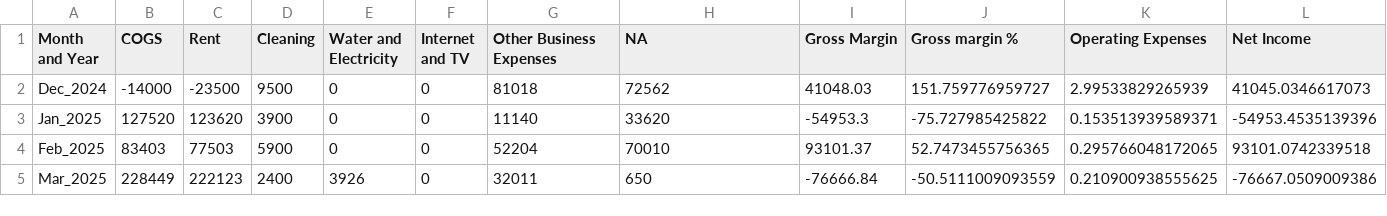
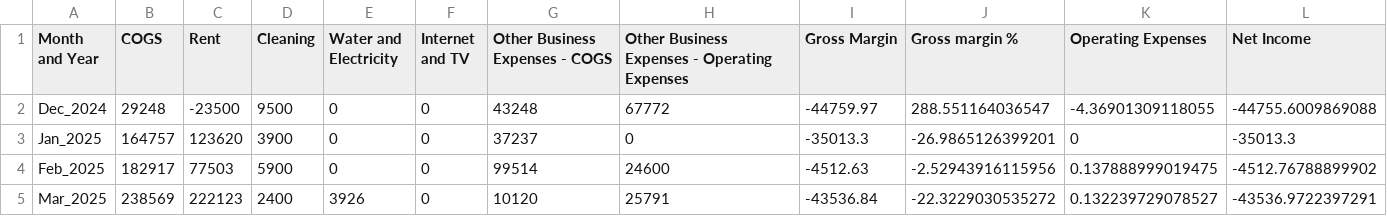
Before and after one commit to Russell-Shean/staycasa, a CSV file: financial_report_format1.csv, drawn as a sheet; only a part is shown; the diff covers the shown part only.

```diff
--- a/financial_report_format1.csv
+++ b/financial_report_format1.csv
@@ -1,5 +1,5 @@
-"Month and Year","COGS","Rent","Cleaning","Water and Electricity","Internet and TV","Other Business Expenses","NA","Gross Margin","Gross margin %","Operating Expenses","Net Income"
-"Dec_2024",-14000,-23500,9500,0,0,81018,72562,41048.03,151.759776959727,2.99533829265939,41045.0346617073
-"Jan_2025",127520,123620,3900,0,0,11140,33620,-54953.3,-75.727985425822,0.153513939589371,-54953.4535139396
-"Feb_2025",83403,77503,5900,0,0,52204,70010,93101.37,52.7473455756365,0.295766048172065,93101.0742339518
-"Mar_2025",228449,222123,2400,3926,0,32011,650,-76666.84,-50.5111009093559,0.210900938555625,-76667.0509009386
+"Month and Year","COGS","Rent","Cleaning","Water and Electricity","Internet and TV","Other Business Expenses - COGS","Other Business Expenses - Operating Expenses","Gross Margin","Gross margin %","Operating Expenses","Net Income"
+"Dec_2024",29248,-23500,9500,0,0,43248,67772,-44759.97,288.551164036547,-4.36901309118055,-44755.6009869088
+"Jan_2025",164757,123620,3900,0,0,37237,0,-35013.3,-26.9865126399201,0,-35013.3
+"Feb_2025",182917,77503,5900,0,0,99514,24600,-4512.63,-2.52943916115956,0.137888999019475,-4512.76788899902
+"Mar_2025",238569,222123,2400,3926,0,10120,25791,-43536.84,-22.3229030535272,0.132239729078527,-43536.9722397291
```
Also changed, not shown: 50 edited cells elsewhere in this file, all_transactions.csv, financial_report_format2.csv, 2 other files.
